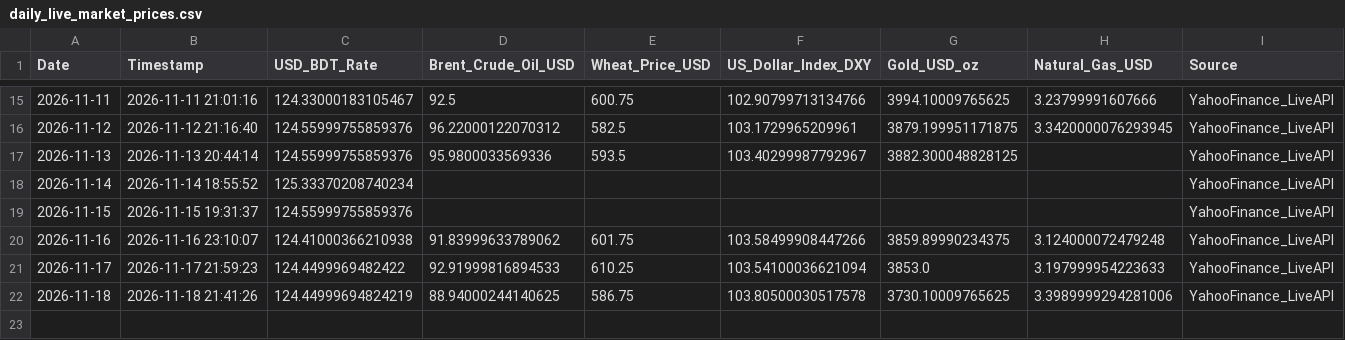
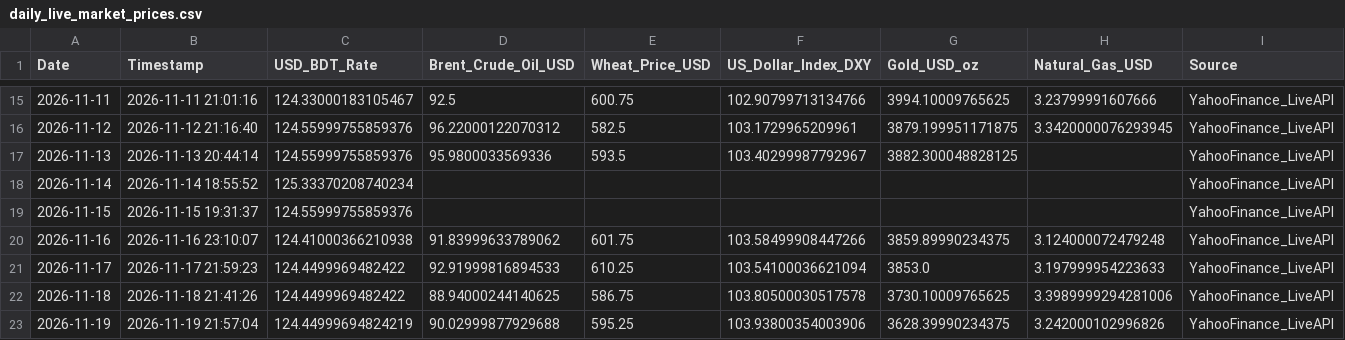
Before and after one commit to Mahedi8x/ai_economic, a CSV file: data/raw/daily_live_market_prices.csv, drawn as a sheet; only a part is shown, gaps mark what is left out.

```diff
--- a/data/raw/daily_live_market_prices.csv
+++ b/data/raw/daily_live_market_prices.csv
@@ -21,2 +21,3 @@ Date,Timestamp,USD_BDT_Rate,Brent_Crude_Oil_USD,Wheat_Price_USD,US_Dollar_Index_
 2026-11-17,2026-11-17 21:59:23,124.4499969482422,92.91999816894533,610.25,103.54100036621094,3853.0,3.197999954223633,YahooFinance_LiveAPI
-2026-11-18,2026-11-18 21:41:26,124.44999694824219,88.94000244140625,586.75,103.80500030517578,3730.10009765625,3.3989999294281006,YahooFinance_LiveAPI
+2026-11-18,2026-11-18 21:41:26,124.4499969482422,88.94000244140625,586.75,103.80500030517578,3730.10009765625,3.3989999294281006,YahooFinance_LiveAPI
+2026-11-19,2026-11-19 21:57:04,124.44999694824219,90.02999877929688,595.25,103.93800354003906,3628.39990234375,3.242000102996826,YahooFinance_LiveAPI
```
Also changed, not shown: data/processed/nowcast_log.csv, nowcast_log.csv, 1 other file.
